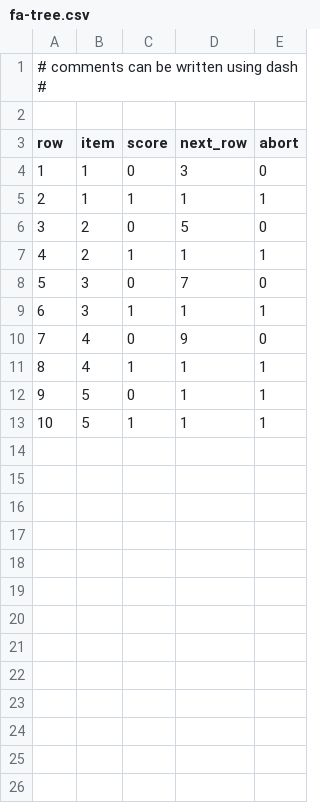
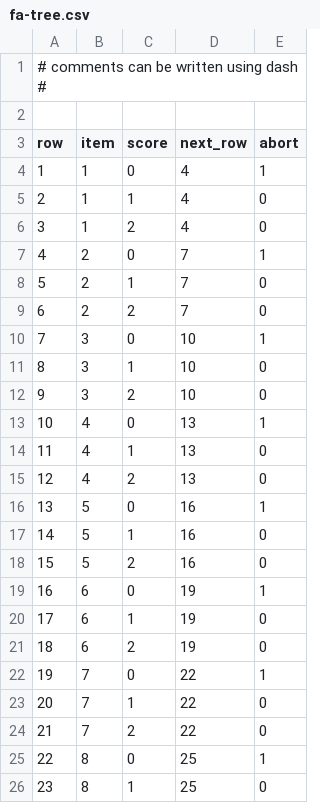
Before and after one commit to Robo1993/IDS-M_adaptive_testing, a CSV file: trees/fa-tree.csv, drawn as a sheet; only a part is shown; addresses are those after the commit; the diff covers the shown part only; the diff names each change by its address in the sheet, - before the commit and + after, or states it on an @@ line.

Commit message:
Update fa-tree.csv

```diff
--- a/trees/fa-tree.csv
+++ b/trees/fa-tree.csv
-D4 (next_row): 3
+D4 (next_row): 4
-E4 (abort): 0
+E4 (abort): 1
-D5 (next_row): 1
+D5 (next_row): 4
-E5 (abort): 1
+E5 (abort): 0
+row 6: 3 | 1 | 2 | 4 | 0
@@ column A (row) renumbered between rows 7 and 17 @@
-D7 (next_row): 5
+D7 (next_row): 7
-E7 (abort): 0
+E7 (abort): 1
-D8 (next_row): 1
+D8 (next_row): 7
-E8 (abort): 1
+E8 (abort): 0
+row 9: 6 | 2 | 2 | 7 | 0
-D10 (next_row): 7
+D10 (next_row): 10
-E10 (abort): 0
+E10 (abort): 1
-D11 (next_row): 1
+D11 (next_row): 10
-E11 (abort): 1
+E11 (abort): 0
+row 12: 9 | 3 | 2 | 10 | 0
-D13 (next_row): 9
+D13 (next_row): 13
-E13 (abort): 0
+E13 (abort): 1
-D14 (next_row): 1
+D14 (next_row): 13
-E14 (abort): 1
+E14 (abort): 0
+row 15: 12 | 4 | 2 | 13 | 0
-D16:D17 (next_row): 1
+D16:D17 (next_row): 16
-E17 (abort): 1
+E17 (abort): 0
+row 18: 15 | 5 | 2 | 16 | 0
+row 19: 16 | 6 | 0 | 19 | 1
+row 20: 17 | 6 | 1 | 19 | 0
+row 21: 18 | 6 | 2 | 19 | 0
+row 22: 19 | 7 | 0 | 22 | 1
+row 23: 20 | 7 | 1 | 22 | 0
+row 24: 21 | 7 | 2 | 22 | 0
+row 25: 22 | 8 | 0 | 25 | 1
+row 26: 23 | 8 | 1 | 25 | 0
```
Also changed, not shown: 4 added rows elsewhere in this file.
